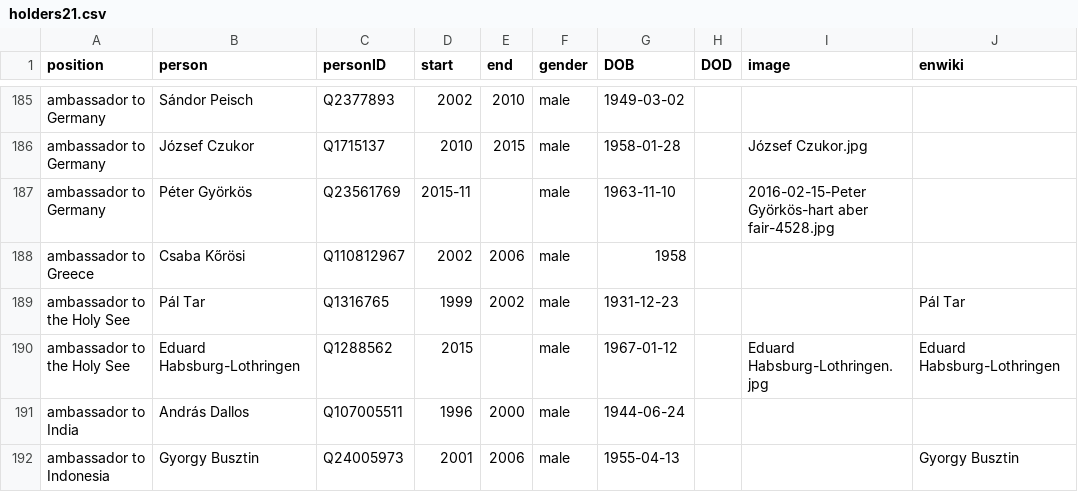
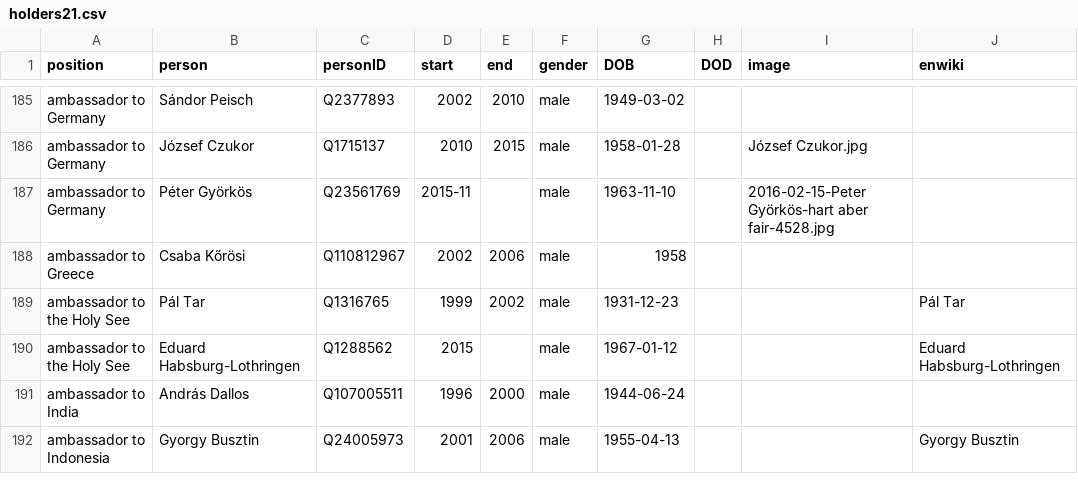
Before and after one commit to every-politician-scrapers/hungary-cabinet, a CSV file: html/holders21.csv, drawn as a sheet; only a part is shown, gaps mark what is left out.

Commit message:
PCB update

```diff
--- a/html/holders21.csv
+++ b/html/holders21.csv
@@ -189,3 +189,3 @@ ambassador to Greece,Csaba Kőrösi,Q110812967,2002,2006,male,1958,,,
 ambassador to the Holy See,Pál Tar,Q1316765,1999,2002,male,1931-12-23,,,Pál Tar
-ambassador to the Holy See,Eduard Habsburg-Lothringen,Q1288562,2015,,male,1967-01-12,,Eduard Habsburg-Lothringen.jpg,Eduard Habsburg-Lothringen
+ambassador to the Holy See,Eduard Habsburg-Lothringen,Q1288562,2015,,male,1967-01-12,,,Eduard Habsburg-Lothringen
 ambassador to India,András Dallos,Q107005511,1996,2000,male,1944-06-24,,,
```
